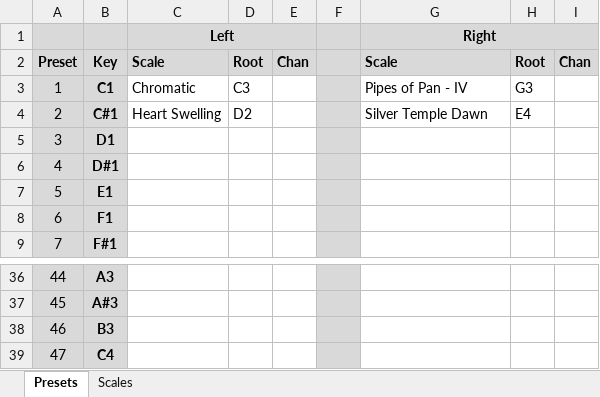
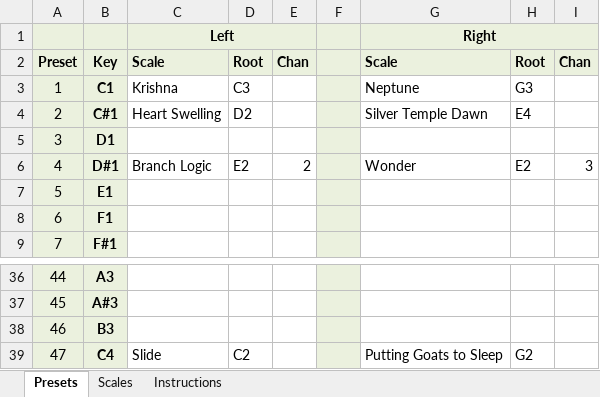
Before and after one commit to chinenual/golden-harp, an Excel workbook: scale-manager/HarpConfig.xlsx, sheet Presets, drawn as a sheet; only a part is shown, gaps mark what is left out; values as stored, in another font and other column widths than the file's, no borders; the diff names each change by its address in the sheet, - before the commit and + after, or states it on an @@ line.

```diff
--- a/scale-manager/HarpConfig.xlsx (sheet Presets)
+++ b/scale-manager/HarpConfig.xlsx (sheet Presets)
+sheet tab: Instructions
-C3 (Left): Chromatic
+C3 (Left): Krishna
-G3 (Right): Pipes of Pan - IV
+G3 (Right): Neptune
-C6 (Left): (empty)
+C6 (Left): Branch Logic
-D6: (empty)
+D6: E2
-E6: (empty)
+E6: 2
-G6 (Right): (empty)
+G6 (Right): Wonder
-H6: (empty)
+H6: E2
-I6: (empty)
+I6: 3
-C39 (Left): (empty)
+C39 (Left): Slide
-D39: (empty)
+D39: C2
-G39 (Right): (empty)
+G39 (Right): Putting Goats to Sleep
-H39: (empty)
+H39: G2
```
Also changed, not shown: sheet Scales, 1 other file.
